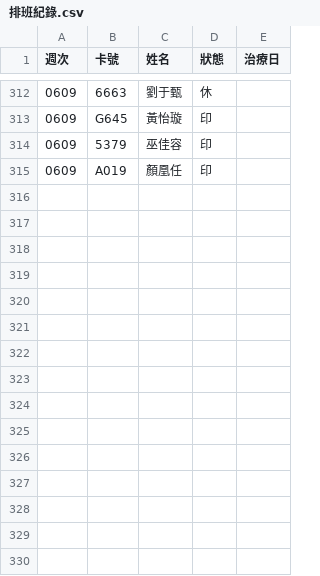
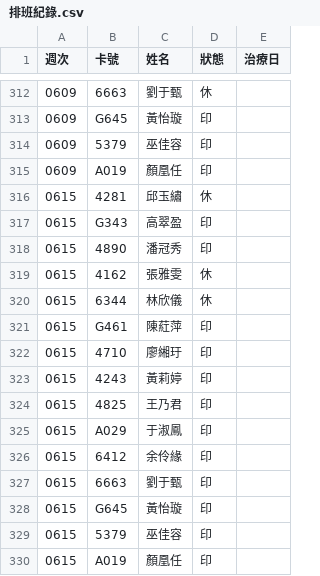
Before and after one commit to wgz5138/union-guide, a CSV file: 透析排班/排班紀錄.csv, drawn as a sheet; only a part is shown, gaps mark what is left out; the diff names each change by its address in the sheet, - before the commit and + after, or states it on an @@ line.

```diff
--- a/透析排班/排班紀錄.csv
+++ b/透析排班/排班紀錄.csv
+row 316: 0615 | 4281 | 邱玉繡 | 休
+row 317: 0615 | G343 | 高翠盈 | 印
+row 318: 0615 | 4890 | 潘冠秀 | 印
+row 319: 0615 | 4162 | 張雅雯 | 休
+row 320: 0615 | 6344 | 林欣儀 | 休
+row 321: 0615 | G461 | 陳葒萍 | 印
+row 322: 0615 | 4710 | 廖緗玗 | 印
+row 323: 0615 | 4243 | 黃莉婷 | 印
+row 324: 0615 | 4825 | 王乃君 | 印
+row 325: 0615 | A029 | 于淑鳳 | 印
+row 326: 0615 | 6412 | 余伶緣 | 印
+row 327: 0615 | 6663 | 劉于甄 | 印
+row 328: 0615 | G645 | 黃怡璇 | 印
+row 329: 0615 | 5379 | 巫佳容 | 印
+row 330: 0615 | A019 | 顏凰任 | 印
```
